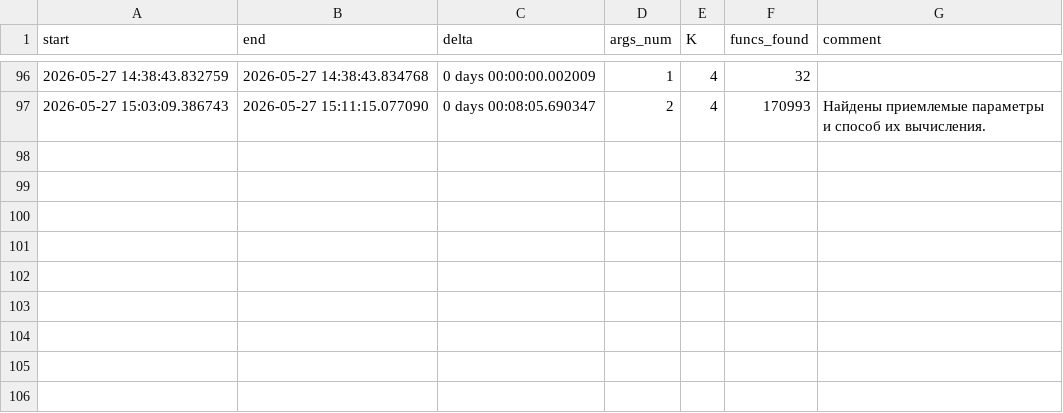
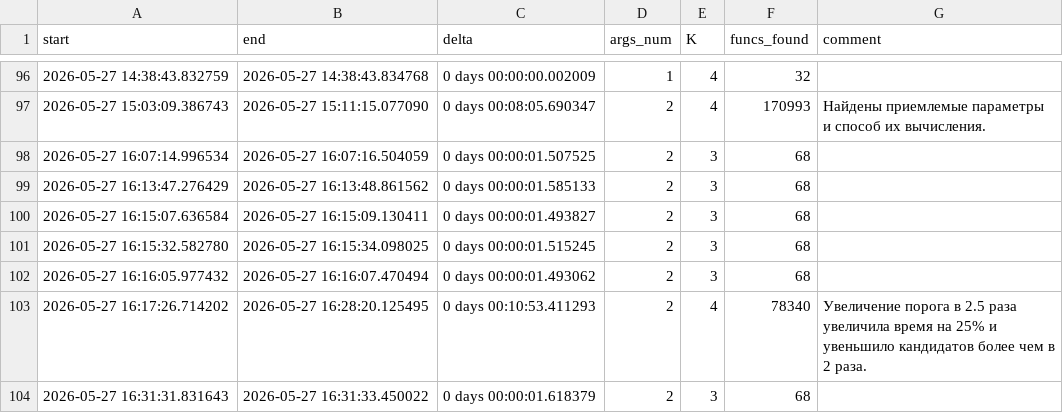
Before and after one commit to st011310/MinimalClones, a CSV file: output/solve_info.csv, drawn as a sheet; only a part is shown, gaps mark what is left out.

```diff
--- a/output/solve_info.csv
+++ b/output/solve_info.csv
@@ -98 +98,8 @@ start,end,delta,args_num,K,funcs_found,comment
 2026-05-27 15:03:09.386743,2026-05-27 15:11:15.077090,0 days 00:08:05.690347,2,4,170993,Найдены приемлемые параметры и способ их вычисления.
+2026-05-27 16:07:14.996534,2026-05-27 16:07:16.504059,0 days 00:00:01.507525,2,3,68,
+2026-05-27 16:13:47.276429,2026-05-27 16:13:48.861562,0 days 00:00:01.585133,2,3,68,
+2026-05-27 16:15:07.636584,2026-05-27 16:15:09.130411,0 days 00:00:01.493827,2,3,68,
+2026-05-27 16:15:32.582780,2026-05-27 16:15:34.098025,0 days 00:00:01.515245,2,3,68,
+2026-05-27 16:16:05.977432,2026-05-27 16:16:07.470494,0 days 00:00:01.493062,2,3,68,
+2026-05-27 16:17:26.714202,2026-05-27 16:28:20.125495,0 days 00:10:53.411293,2,4,78340,Увеличение порога в 2.5 раза увеличила время на 25% и увеньшило кандидатов более чем в 2 раза.
+2026-05-27 16:31:31.831643,2026-05-27 16:31:33.450022,0 days 00:00:01.618379,2,3,68,
```
Also changed, not shown: 9 other files.
